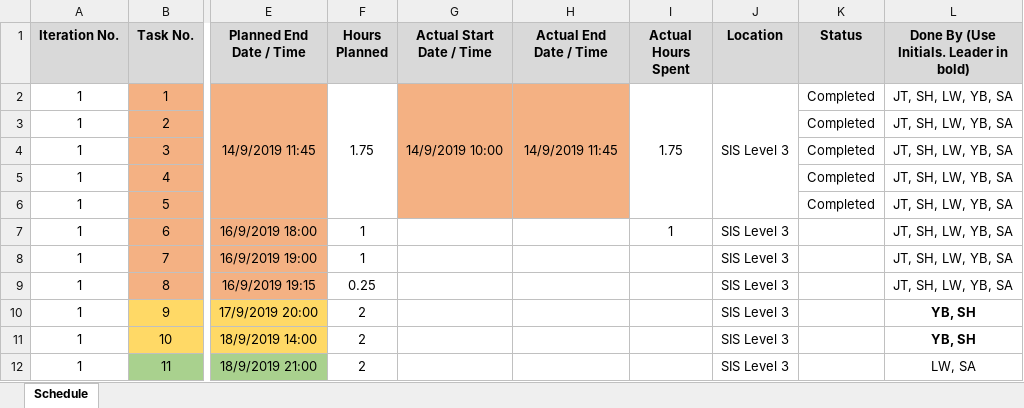
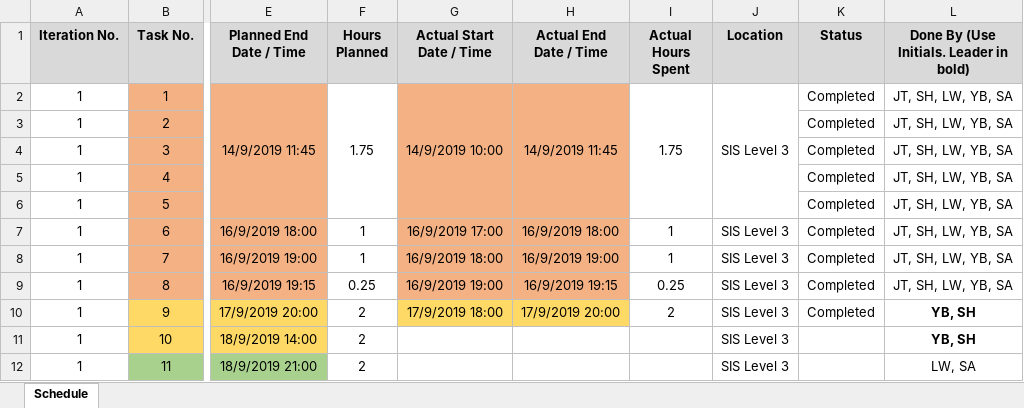
Before and after one commit to one-ice/IS212-Software-Project-Management, an Excel workbook: IS212_Schedule_G5T4.xlsx, sheet Schedule, drawn as a sheet; only a part is shown, gaps mark what is left out; values as stored, in another font and other column widths than the file's, no borders; the diff names each change by its address in the sheet, - before the commit and + after, or states it on an @@ line.

Commit message:
Updated Schedule for Iter1

```diff
--- a/IS212_Schedule_G5T4.xlsx (sheet Schedule)
+++ b/IS212_Schedule_G5T4.xlsx (sheet Schedule)
-G7 (Actual Start Date / Time): (empty)
+G7 (Actual Start Date / Time): 16/9/2019 17:00
-G7:H9 fill: none
+G7:H9 fill: #F4B183
-H7 (Actual End Date / Time): (empty)
+H7 (Actual End Date / Time): 16/9/2019 18:00
-K7:K10 (Status): (empty)
+K7:K10 (Status): Completed
-G8 (Actual Start Date / Time): (empty)
+G8 (Actual Start Date / Time): 16/9/2019 18:00
-H8 (Actual End Date / Time): (empty)
+H8 (Actual End Date / Time): 16/9/2019 19:00
-I8 (Actual Hours Spent): (empty)
+I8 (Actual Hours Spent): 1
-G9 (Actual Start Date / Time): (empty)
+G9 (Actual Start Date / Time): 16/9/2019 19:00
-H9 (Actual End Date / Time): (empty)
+H9 (Actual End Date / Time): 16/9/2019 19:15
-I9 (Actual Hours Spent): (empty)
+I9 (Actual Hours Spent): 0.25
-G10 (Actual Start Date / Time): (empty)
+G10 (Actual Start Date / Time): 17/9/2019 18:00
-G10:H10 fill: none
+G10:H10 fill: #FFD966
-H10 (Actual End Date / Time): (empty)
+H10 (Actual End Date / Time): 17/9/2019 20:00
-I10 (Actual Hours Spent): (empty)
+I10 (Actual Hours Spent): 2
```
